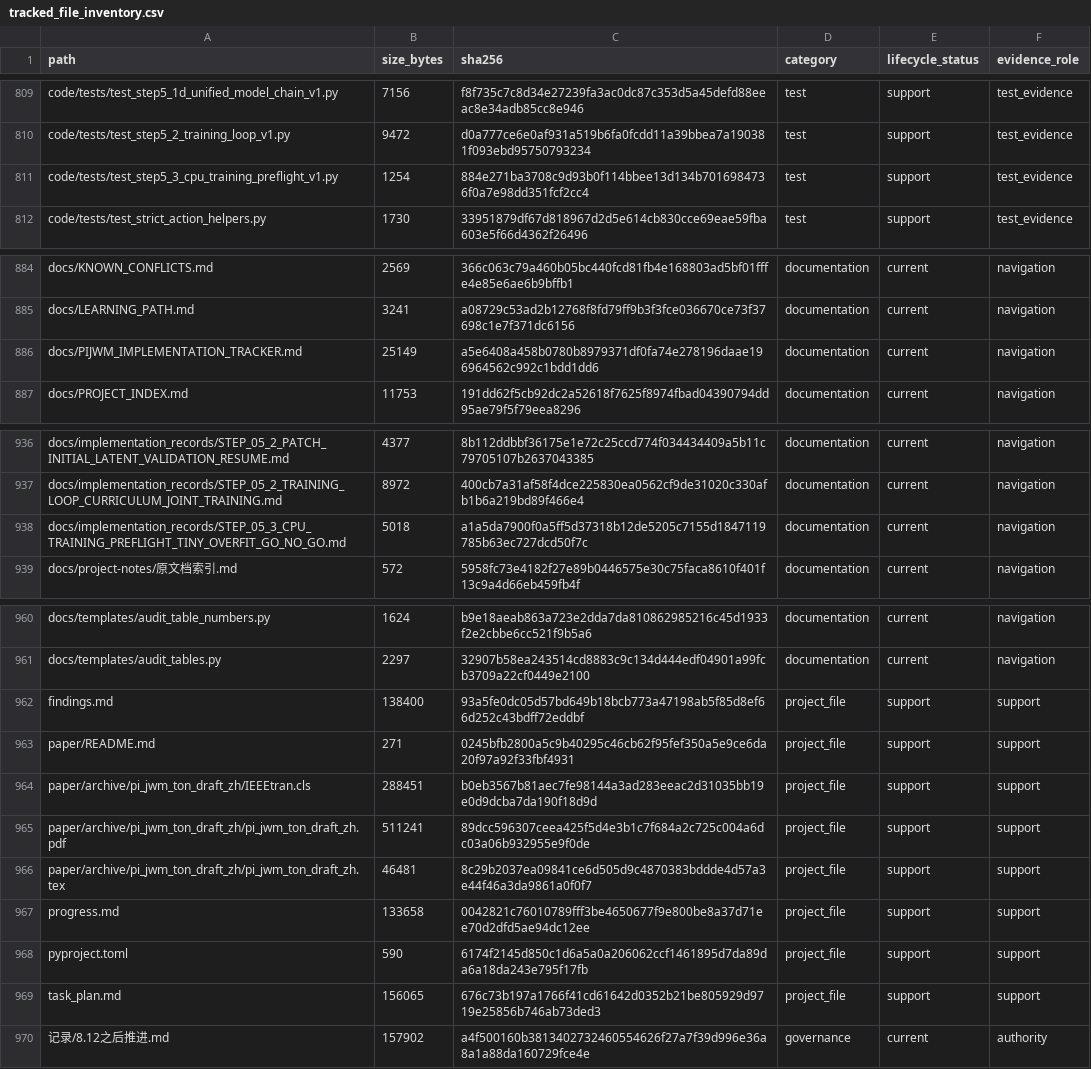
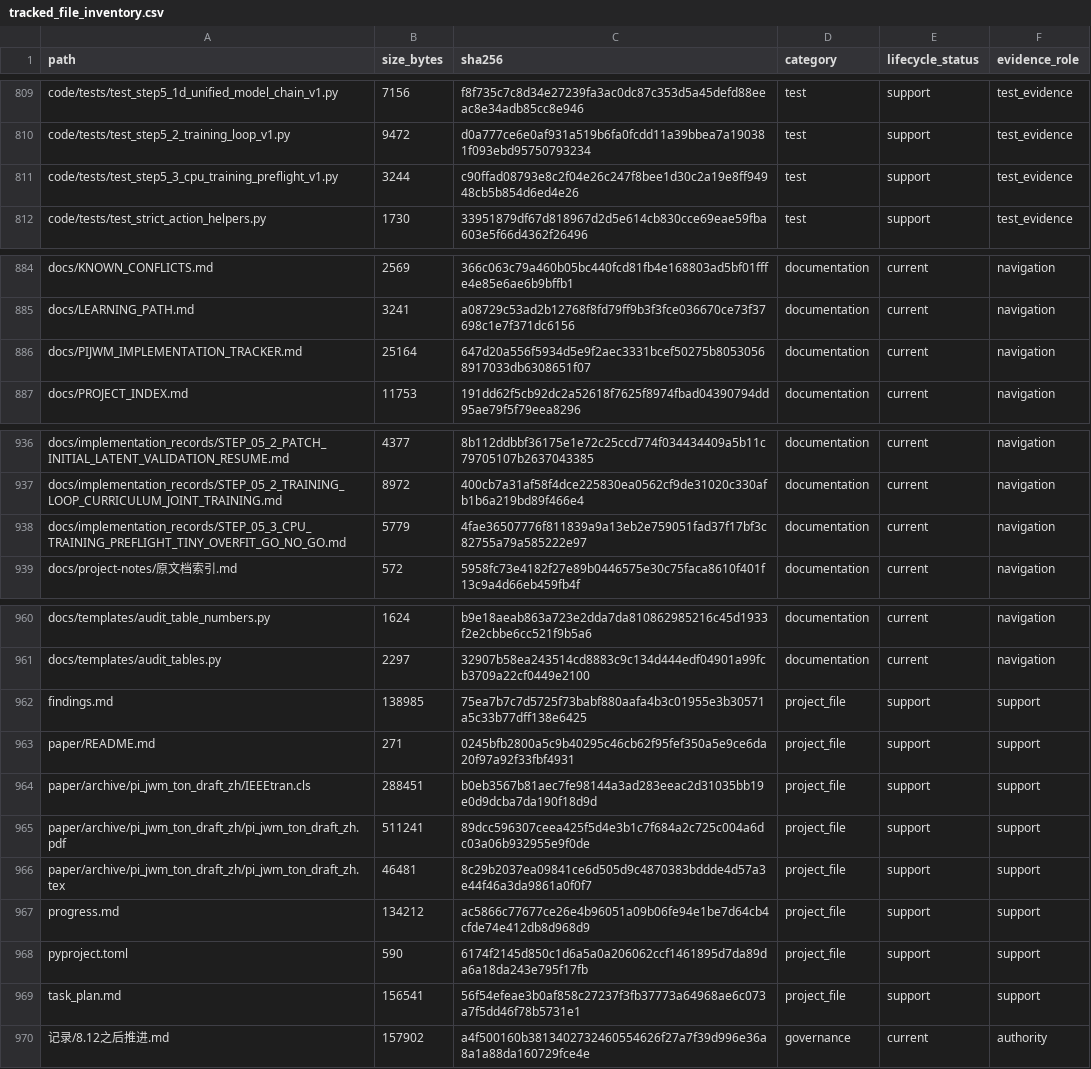
Before and after one commit to yys806/network-state-world-model, a CSV file: docs/registries/generated/tracked_file_inventory.csv, drawn as a sheet; only a part is shown, gaps mark what is left out; the diff covers the shown part only.

```diff
--- a/docs/registries/generated/tracked_file_inventory.csv
+++ b/docs/registries/generated/tracked_file_inventory.csv
@@ -810,3 +810,3 @@ code/tests/test_step5_1d_unified_model_chain_v1.py,7156,f8f735c7c8d34e27239fa3ac
 code/tests/test_step5_2_training_loop_v1.py,9472,d0a777ce6e0af931a519b6fa0fcdd11a39bbea7a190381f093ebd95750793234,test,support,test_evidence
-code/tests/test_step5_3_cpu_training_preflight_v1.py,1254,884e271ba3708c9d93b0f114bbee13d134b7016984736f0a7e98dd351fcf2cc4,test,support,test_evidence
+code/tests/test_step5_3_cpu_training_preflight_v1.py,3244,c90ffad08793e8c2f04e26c247f8bee1d30c2a19e8ff94948cb5b854d6ed4e26,test,support,test_evidence
 code/tests/test_strict_action_helpers.py,1730,33951879df67d818967d2d5e614cb830cce69eae59fba603e5f66d4362f26496,test,support,test_evidence
@@ -885,3 +885,3 @@ docs/KNOWN_CONFLICTS.md,2569,366c063c79a460b05bc440fcd81fb4e168803ad5bf01fffe4e8
 docs/LEARNING_PATH.md,3241,a08729c53ad2b12768f8fd79ff9b3f3fce036670ce73f37698c1e7f371dc6156,documentation,current,navigation
-docs/PIJWM_IMPLEMENTATION_TRACKER.md,25149,a5e6408a458b0780b8979371df0fa74e278196daae196964562c992c1bdd1dd6,documentation,current,navigation
+docs/PIJWM_IMPLEMENTATION_TRACKER.md,25164,647d20a556f5934d5e9f2aec3331bcef50275b80530568917033db6308651f07,documentation,current,navigation
 docs/PROJECT_INDEX.md,11753,191dd62f5cb92dc2a52618f7625f8974fbad04390794dd95ae79f5f79eea8296,documentation,current,navigation
@@ -937,3 +937,3 @@ docs/implementation_records/STEP_05_2_PATCH_INITIAL_LATENT_VALIDATION_RESUME.md,
 docs/implementation_records/STEP_05_2_TRAINING_LOOP_CURRICULUM_JOINT_TRAINING.md,8972,400cb7a31af58f4dce225830ea0562cf9de31020c330afb1b6a219bd89f466e4,documentation,current,navigation
-docs/implementation_records/STEP_05_3_CPU_TRAINING_PREFLIGHT_TINY_OVERFIT_GO_NO_GO.md,5018,a1a5da7900f0a5ff5d37318b12de5205c7155d1847119785b63ec727dcd50f7c,documentation,current,navigation
+docs/implementation_records/STEP_05_3_CPU_TRAINING_PREFLIGHT_TINY_OVERFIT_GO_NO_GO.md,5779,4fae36507776f811839a9a13eb2e759051fad37f17bf3c82755a79a585222e97,documentation,current,navigation
 docs/project-notes/原文档索引.md,572,5958fc73e4182f27e89b0446575e30c75faca8610f401f13c9a4d66eb459fb4f,documentation,current,navigation
@@ -961,3 +961,3 @@ docs/templates/audit_table_numbers.py,1624,b9e18aeab863a723e2dda7da810862985216c
 docs/templates/audit_tables.py,2297,32907b58ea243514cd8883c9c134d444edf04901a99fcb3709a22cf0449e2100,documentation,current,navigation
-findings.md,138400,93a5fe0dc05d57bd649b18bcb773a47198ab5f85d8ef66d252c43bdff72eddbf,project_file,support,support
+findings.md,138985,75ea7b7c7d5725f73babf880aafa4b3c01955e3b30571a5c33b77dff138e6425,project_file,support,support
 paper/README.md,271,0245bfb2800a5c9b40295c46cb62f95fef350a5e9ce6da20f97a92f33fbf4931,project_file,support,support
@@ -966,5 +966,5 @@ paper/archive/pi_jwm_ton_draft_zh/pi_jwm_ton_draft_zh.pdf,511241,89dcc596307ceea
 paper/archive/pi_jwm_ton_draft_zh/pi_jwm_ton_draft_zh.tex,46481,8c29b2037ea09841ce6d505d9c4870383bddde4d57a3e44f46a3da9861a0f0f7,project_file,support,support
-progress.md,133658,0042821c76010789fff3be4650677f9e800be8a37d71ee70d2dfd5ae94dc12ee,project_file,support,support
+progress.md,134212,ac5866c77677ce26e4b96051a09b06fe94e1be7d64cb4cfde74e412db8d968d9,project_file,support,support
 pyproject.toml,590,6174f2145d850c1d6a5a0a206062ccf1461895d7da89da6a18da243e795f17fb,project_file,support,support
-task_plan.md,156065,676c73b197a1766f41cd61642d0352b21be805929d9719e25856b746ab73ded3,project_file,support,support
+task_plan.md,156541,56f54efeae3b0af858c27237f3fb37773a64968ae6c073a7f5dd46f78b5731e1,project_file,support,support
 记录/8.12之后推进.md,157902,a4f500160b3813402732460554626f27a7f39d996e36a8a1a88da160729fce4e,governance,current,authority
```
Also changed, not shown: 26 edited cells elsewhere in this file, docs/registries/generated/artifact_catalog.csv, 23 other files.
